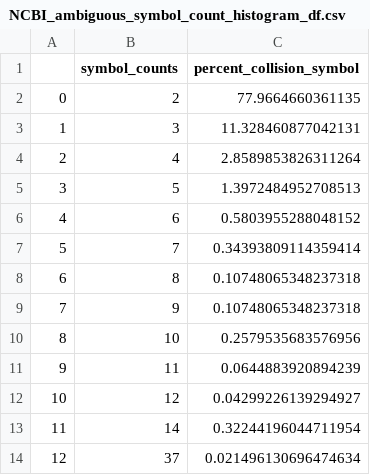
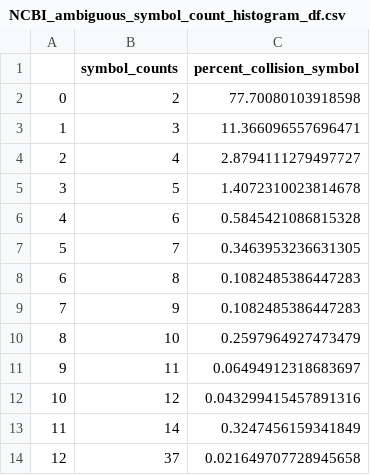
Before and after one commit to cancervariants/gene-harmony-analysis, a CSV file: output/NCBI_ambiguous_symbol_count_histogram_df.csv, drawn as a sheet.

```diff
--- a/output/NCBI_ambiguous_symbol_count_histogram_df.csv
+++ b/output/NCBI_ambiguous_symbol_count_histogram_df.csv
@@ -1,14 +1,14 @@
 ,symbol_counts,percent_collision_symbol
-0,2,77.9664660361135
-1,3,11.328460877042131
-2,4,2.8589853826311264
-3,5,1.3972484952708513
-4,6,0.5803955288048152
-5,7,0.34393809114359414
-6,8,0.10748065348237318
-7,9,0.10748065348237318
-8,10,0.2579535683576956
-9,11,0.0644883920894239
-10,12,0.04299226139294927
-11,14,0.32244196044711954
-12,37,0.021496130696474634
+0,2,77.70080103918598
+1,3,11.366096557696471
+2,4,2.8794111279497727
+3,5,1.4072310023814678
+4,6,0.5845421086815328
+5,7,0.3463953236631305
+6,8,0.1082485386447283
+7,9,0.1082485386447283
+8,10,0.2597964927473479
+9,11,0.06494912318683697
+10,12,0.043299415457891316
+11,14,0.3247456159341849
+12,37,0.021649707728945658
```
Also changed, not shown: output/HGNC_ambiguous_symbol_count_histogram_df.csv, output/ambiguous_symbol_HGNC_distribution_df.csv, 10 other files.
